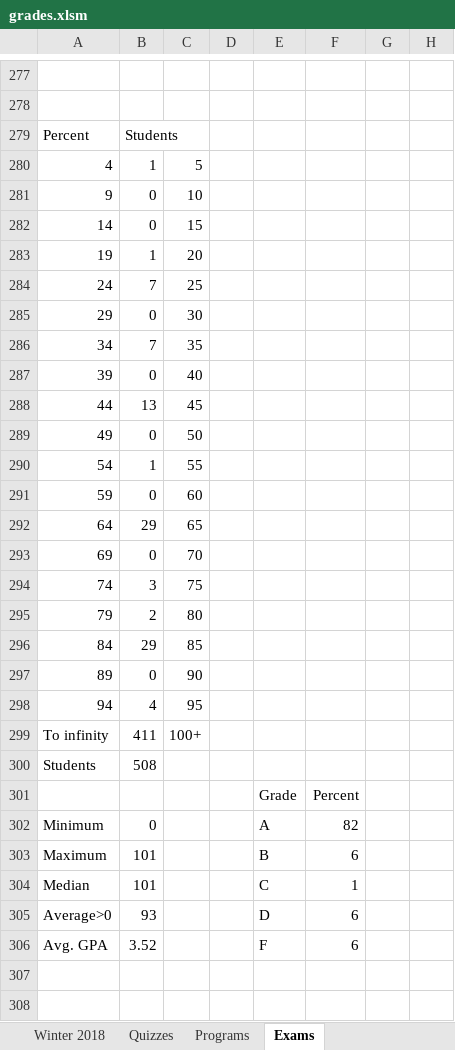
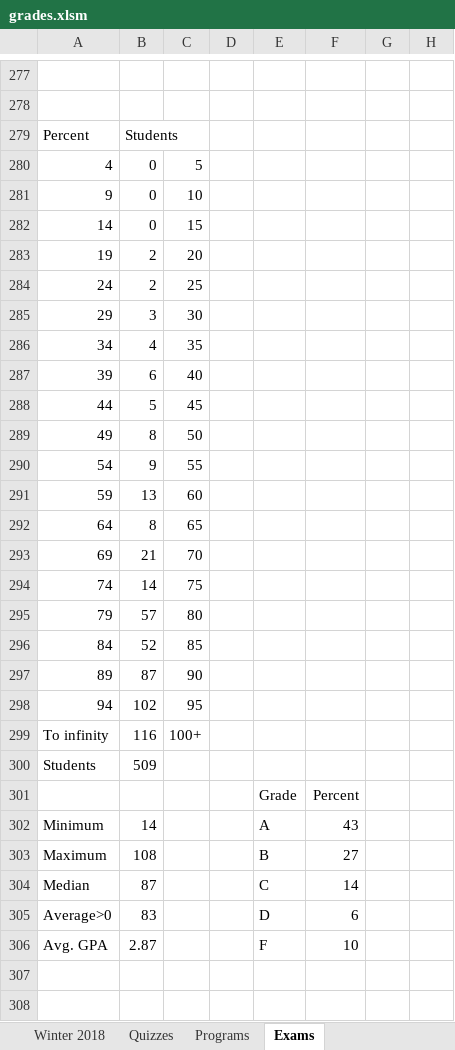
Before and after one commit to ChaseC99/ICS33-Grade-Viewer, an Excel workbook: grades.xlsm, sheet Exams, drawn as a sheet; only a part is shown, gaps mark what is left out; values as stored, in another font and other column widths than the file's, no borders; charts and pictures not drawn; removed rows and columns are numbered as before the commit, all else as after; the diff covers the shown part only; the diff names each change by its address in the sheet, - before the commit and + after, or states it on an @@ line.

```diff
--- a/grades.xlsm (sheet Exams)
+++ b/grades.xlsm (sheet Exams)
-row 280: 4 | 1 | 5
+row 280: 4 | 0 | 5
-B283: 1
+B283: 2
-B284: 7
+B284: 2
-B285: 0
+B285: 3
-B286: 7
+B286: 4
-B287: 0
+B287: 6
-B288: 13
+B288: 5
-B289: 0
+B289: 8
-B290: 1
+B290: 9
-B291: 0
+B291: 13
-B292: 29
+B292: 8
-B293: 0
+B293: 21
-B294: 3
+B294: 14
-B295: 2
+B295: 57
-B296: 29
+B296: 52
-B297: 0
+B297: 87
-B298: 4
+B298: 102
-B299: 411
+B299: 116
-B300: 508
+B300: 509
-B302: 0
+B302: 14
-F302: 82
+F302: 43
-B303: 101
+B303: 108
-F303: 6
+F303: 27
-B304: 101
+B304: 87
-F304: 1
+F304: 14
-B305: 93
+B305: 83
-B306: 3.52
+B306: 2.87
-F306: 6
+F306: 10
```
Also changed, not shown: 55 edited cells and cell formats elsewhere in this sheet, sheet Winter 2018, sheet Quizzes, hidden cells, charts or pictures.
